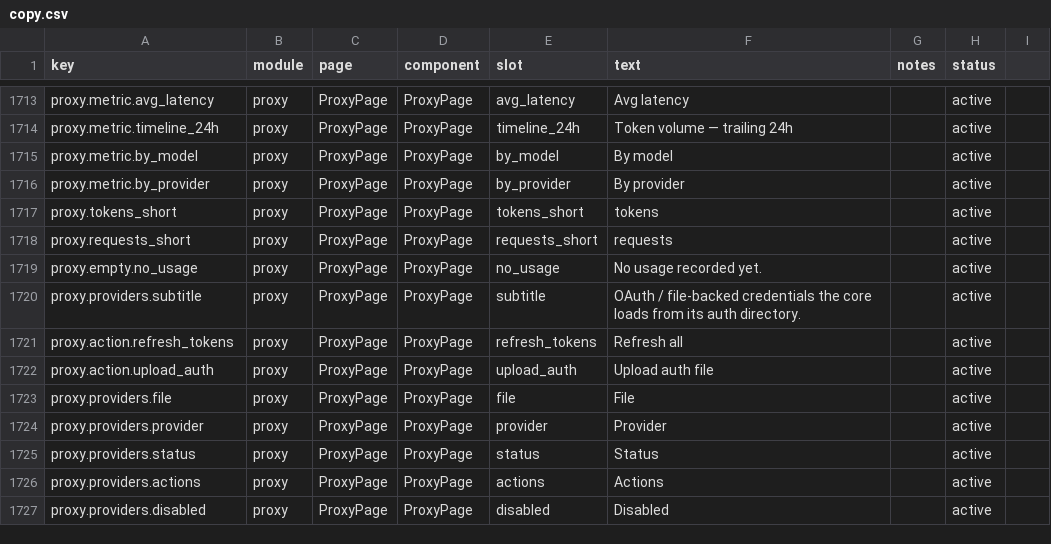
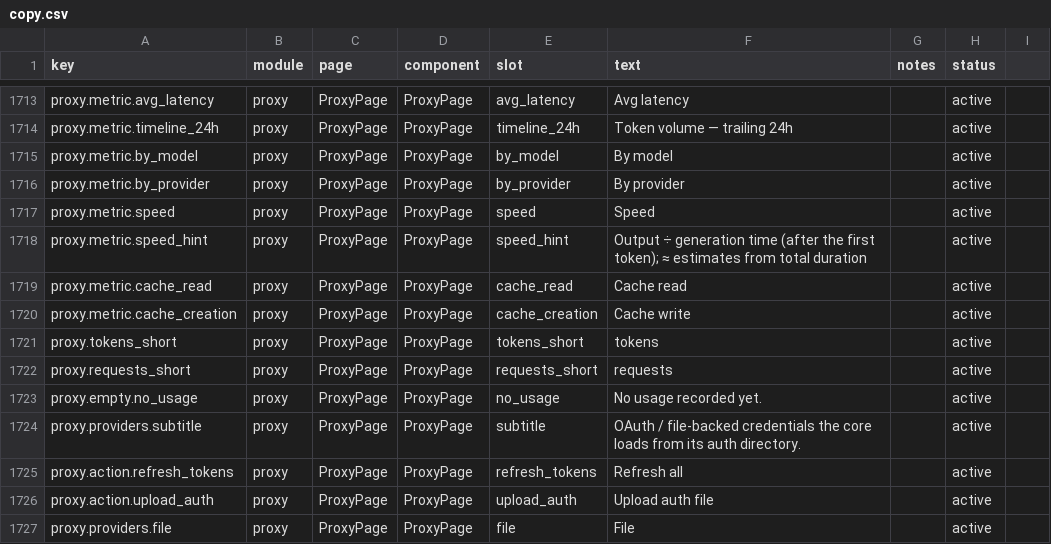
Before and after one commit to rijing-joker/AITool, a CSV file: dashboard/src/content/copy.csv, drawn as a sheet; only a part is shown, gaps mark what is left out; the shorter side is filled out with more unchanged rows; the diff names each change by its address in the sheet, - before the commit and + after, or states it on an @@ line.

Commit message:
feat(proxy): per-model success rate, speed and cache tokens in overview (cc-switch c615c3e + bc4d1a5 port)
computeOverview model stats now count every request toward
requests/success_rate (a model whose requests all fail shows 0%
instead of vanishing), aggregate exact speed over success rows with
first-token timing (output >= 100, generation >= 100 ms) and estimated
speed over rows without TTFT (output >= 200, duration >= 1 s, upstream
thresholds), and carry cache_read_tokens/cache_creation_tokens.

The Overview By model card renders the rows as a compact table
(Model / Tokens / Requests / Success rate / Speed) with the cache
breakdown in the tokens hover title and the speed semantics in the
column-header title. Tokens stay success-bucketed so rows still sum to
the headline totals.

New lib dashboard/src/lib/usage-speed.js (formatAggregateSpeed, '≈'
prefix for the estimated fallback). i18n: proxy.metric.speed,
speed_hint, cache_read, cache_creation (en/zh/zh-TW).

root 3690/0 (+1), vitest usage-speed 4/4, tsc/build/6 validators green.

```diff
--- a/dashboard/src/content/copy.csv
+++ b/dashboard/src/content/copy.csv
+row 1717: proxy.metric.speed | proxy | ProxyPage | ProxyPage | speed | Speed |  | active
+row 1718: proxy.metric.speed_hint | proxy | ProxyPage | ProxyPage | speed_hint | Output ÷ generation time (after the first token); ≈ estimates from total duration |  | active
+row 1719: proxy.metric.cache_read | proxy | ProxyPage | ProxyPage | cache_read | Cache read |  | active
+row 1720: proxy.metric.cache_creation | proxy | ProxyPage | ProxyPage | cache_creation | Cache write |  | active
```
Also changed, not shown: 7 other files.
